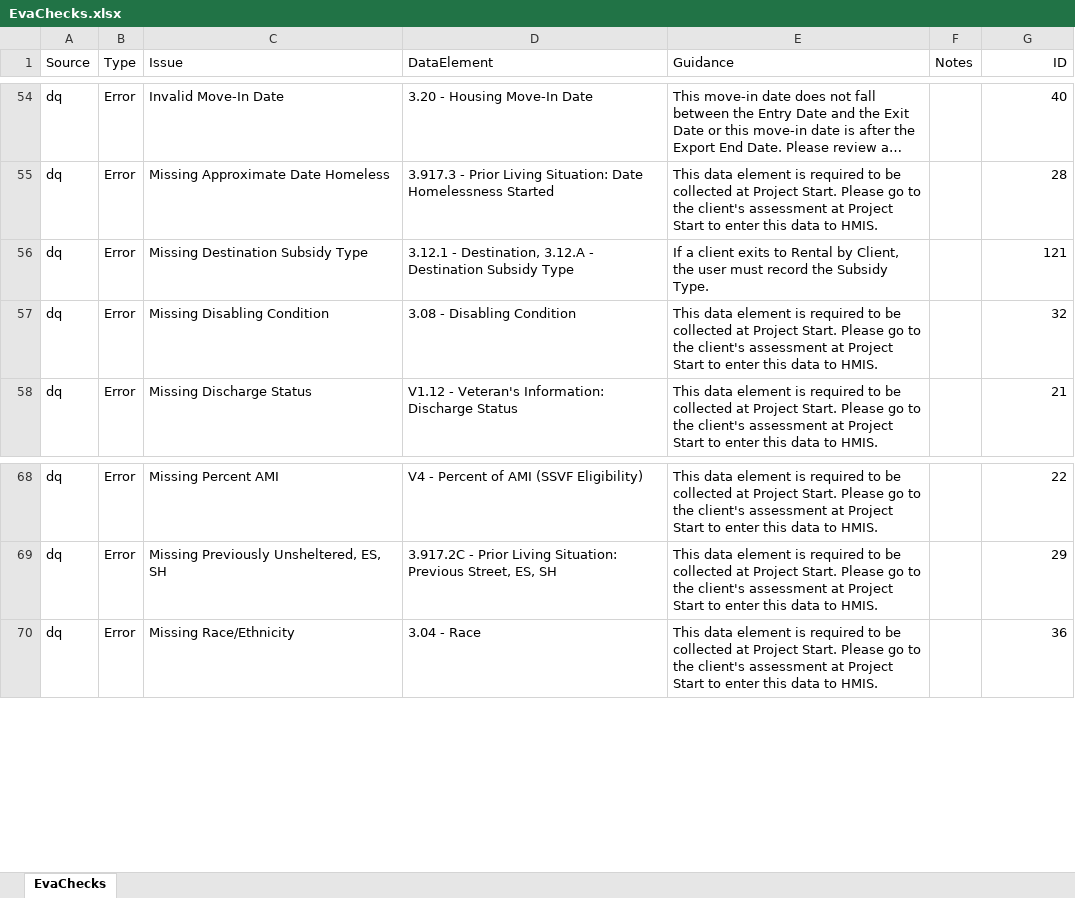
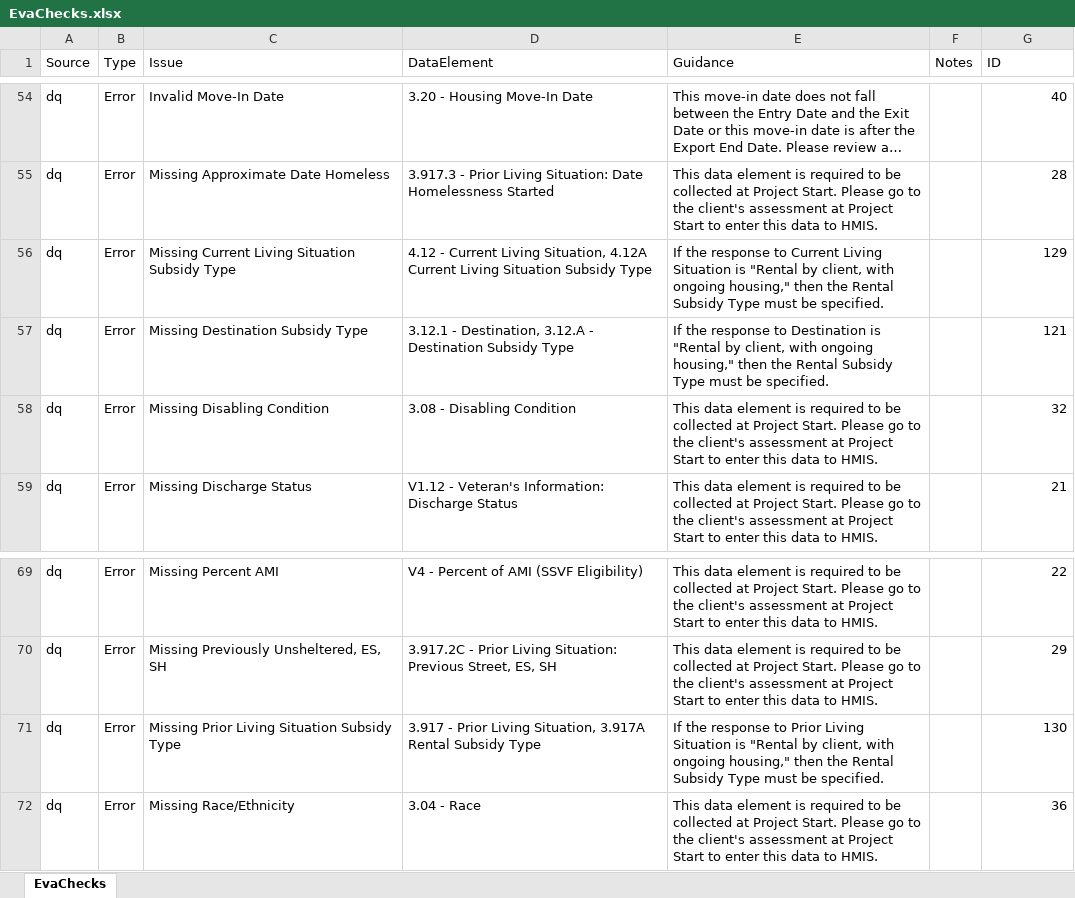
Before and after one commit to abtassociates/eva, an Excel workbook: public-resources/EvaChecks.xlsx, sheet EvaChecks, drawn as a sheet; only a part is shown, gaps mark what is left out; long unchanged cells end in …; values as stored, in another font and other column widths than the file's, no borders; addresses are those after the commit; the diff names each change by its address in the sheet, - before the commit and + after, or states it on an @@ line.

Commit message:
created new issues for catching the other subsidy data elements Eva wasn't already checking and updated the Destination Subsidy check so that it flags if there is a non-valid value like 99

```diff
--- a/public-resources/EvaChecks.xlsx (sheet EvaChecks)
+++ b/public-resources/EvaChecks.xlsx (sheet EvaChecks)
-G1 alignment: right
+G1 alignment: left
+row 56: dq | Error | Missing Current Living Situation Subsidy Type | 4.12 - Current Living Situation, 4.12A Current Living Situation Subsidy Type | If the response to Current Living Situation is "Rental by client, with ongoing housing," then the Rental Subsidy Type must be specified. |  | 129
-E57 (Guidance): If a client exits to Rental by Client, the user must record the Subsidy Type.
+E57 (Guidance): If the response to Destination is "Rental by client, with ongoing housing," then the Rental Subsidy Type must be specified.
+row 71: dq | Error | Missing Prior Living Situation Subsidy Type | 3.917 - Prior Living Situation, 3.917A Rental Subsidy Type | If the response to Prior Living Situation is "Rental by client, with ongoing housing," then the Rental Subsidy Type must be specified. |  | 130
```
Also changed, not shown: 3 other files.
